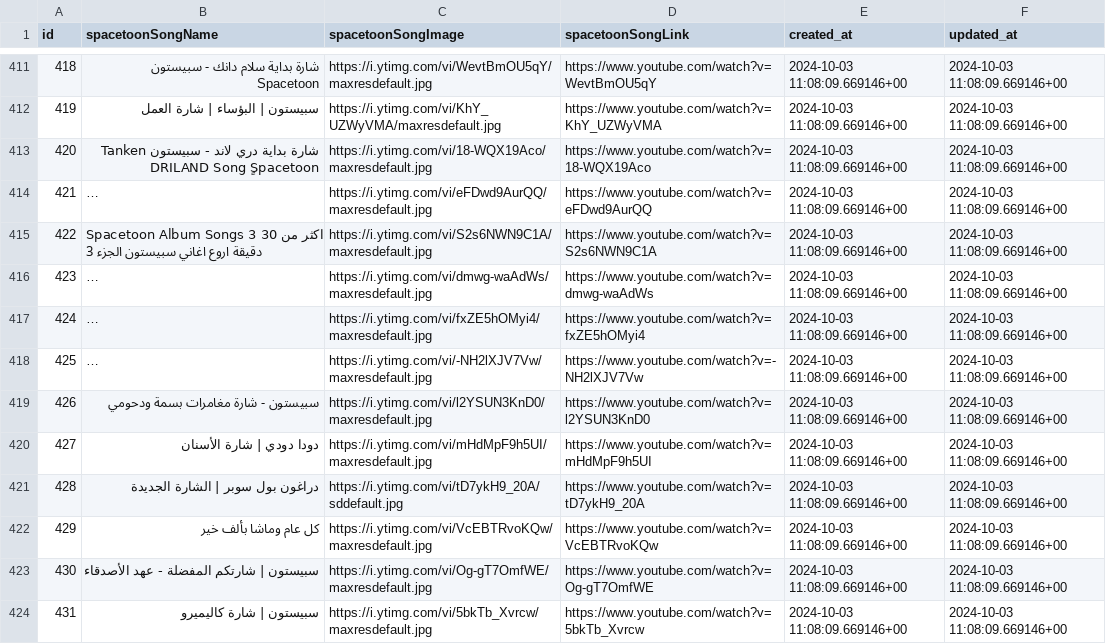
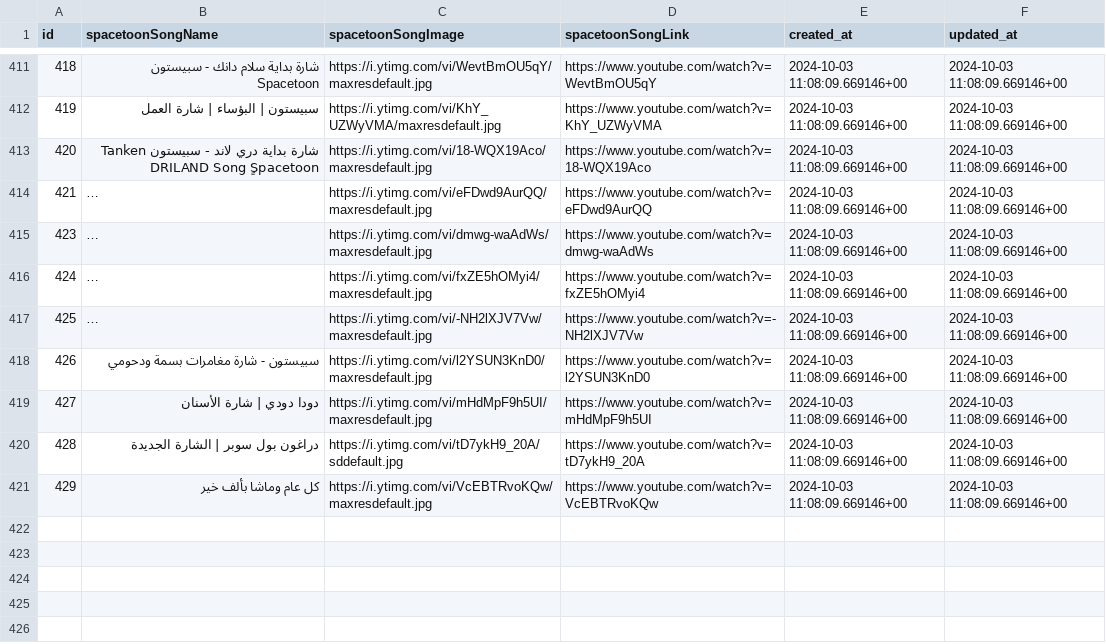
Before and after one commit to waelkamira/csv, a CSV file: spacetoonSongs.csv, drawn as a sheet; only a part is shown, gaps mark what is left out; long unchanged cells end in …; the diff names each change by its address in the sheet, - before the commit and + after, or states it on an @@ line.

```diff
--- a/spacetoonSongs.csv
+++ b/spacetoonSongs.csv
-row 415: 422 | Spacetoon Album Songs 3 اكثر من 30 دقيقة اروع اغاني سبيستون الجزء 3 | https://i.ytimg.com/vi/S2s6NWN9C1A/maxresdefault.jpg | https://www.youtube.com/watch?v=S2s6NWN9C1A | 2024-10-03 11:08:09.669146+00 | 2024-10-03 11:08:09.669146+00
-row 423: 430 | سبيستون | شارتكم المفضلة - عهد الأصدقاء | https://i.ytimg.com/vi/Og-gT7OmfWE/maxresdefault.jpg | https://www.youtube.com/watch?v=Og-gT7OmfWE | 2024-10-03 11:08:09.669146+00 | 2024-10-03 11:08:09.669146+00
-row 424: 431 | سبيستون | شارة كاليميرو | https://i.ytimg.com/vi/5bkTb_Xvrcw/maxresdefault.jpg | https://www.youtube.com/watch?v=5bkTb_Xvrcw | 2024-10-03 11:08:09.669146+00 | 2024-10-03 11:08:09.669146+00
```
Also changed, not shown: User.csv, englishSongs.csv, 6 other files.
